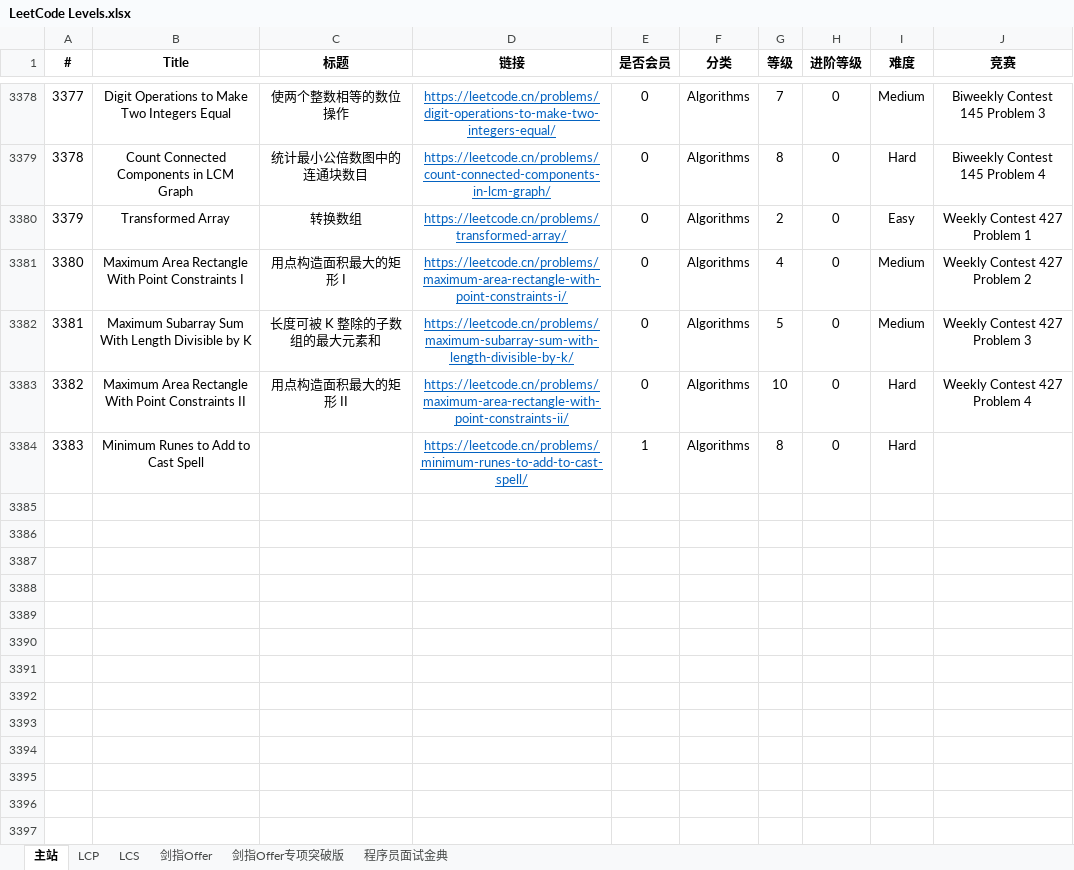
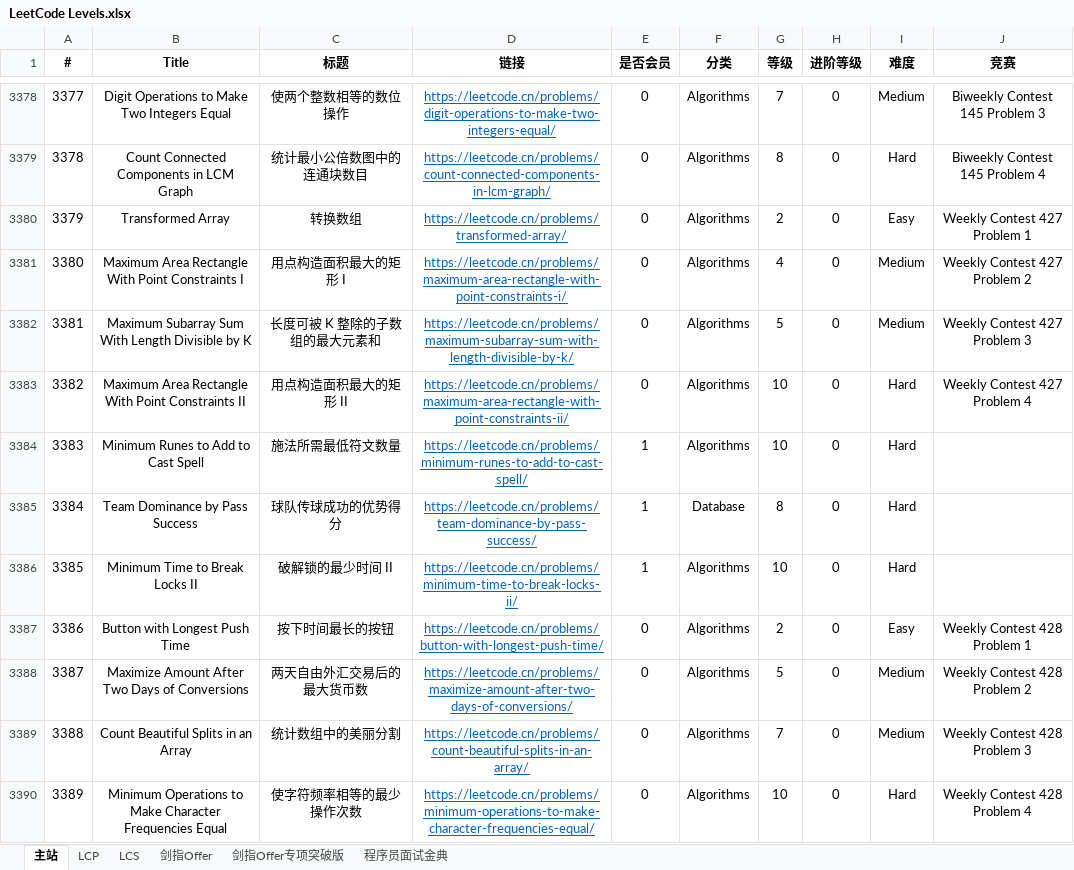
Before and after one commit to stormsunshine/LeetCode-Levels, an Excel workbook: LeetCode Levels.xlsx, sheet 主站, drawn as a sheet; only a part is shown, gaps mark what is left out; values as stored, in another font and other column widths than the file's, no borders; conditional formats not drawn; the diff names each change by its address in the sheet, - before the commit and + after, or states it on an @@ line.

Commit message:
Update levels

```diff
--- a/LeetCode Levels.xlsx (sheet 主站)
+++ b/LeetCode Levels.xlsx (sheet 主站)
-C3384 (标题): (empty)
+C3384 (标题): 施法所需最低符文数量
-G3384 (等级): 8
+G3384 (等级): 10
+row 3385: 3384 | Team Dominance by Pass Success | 球队传球成功的优势得分 | https://leetcode.cn/problems/team-dominance-by-pass-success/ | 1 | Database | 8 | 0 | Hard
+row 3386: 3385 | Minimum Time to Break Locks II | 破解锁的最少时间 II | https://leetcode.cn/problems/minimum-time-to-break-locks-ii/ | 1 | Algorithms | 10 | 0 | Hard
+row 3387: 3386 | Button with Longest Push Time | 按下时间最长的按钮 | https://leetcode.cn/problems/button-with-longest-push-time/ | 0 | Algorithms | 2 | 0 | Easy | Weekly Contest 428 Problem 1
+row 3388: 3387 | Maximize Amount After Two Days of Conversions | 两天自由外汇交易后的最大货币数 | https://leetcode.cn/problems/maximize-amount-after-two-days-of-conversions/ | 0 | Algorithms | 5 | 0 | Medium | Weekly Contest 428 Problem 2
+row 3389: 3388 | Count Beautiful Splits in an Array | 统计数组中的美丽分割 | https://leetcode.cn/problems/count-beautiful-splits-in-an-array/ | 0 | Algorithms | 7 | 0 | Medium | Weekly Contest 428 Problem 3
+row 3390: 3389 | Minimum Operations to Make Character Frequencies Equal | 使字符频率相等的最少操作次数 | https://leetcode.cn/problems/minimum-operations-to-make-character-frequencies-equal/ | 0 | Algorithms | 10 | 0 | Hard | Weekly Contest 428 Problem 4
```
